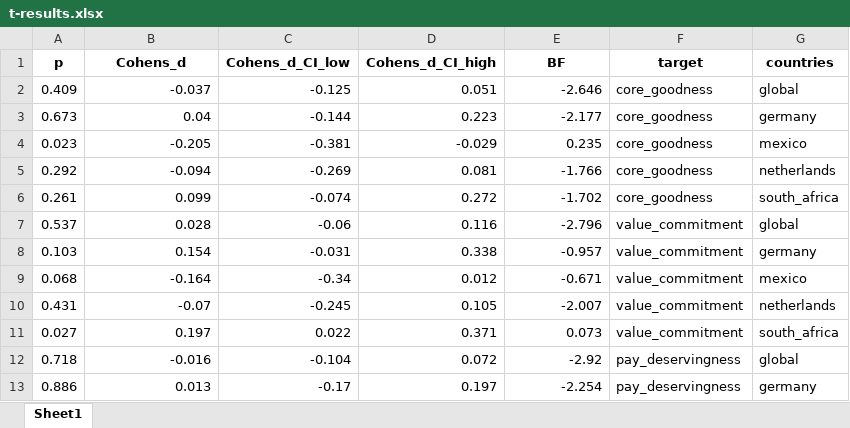
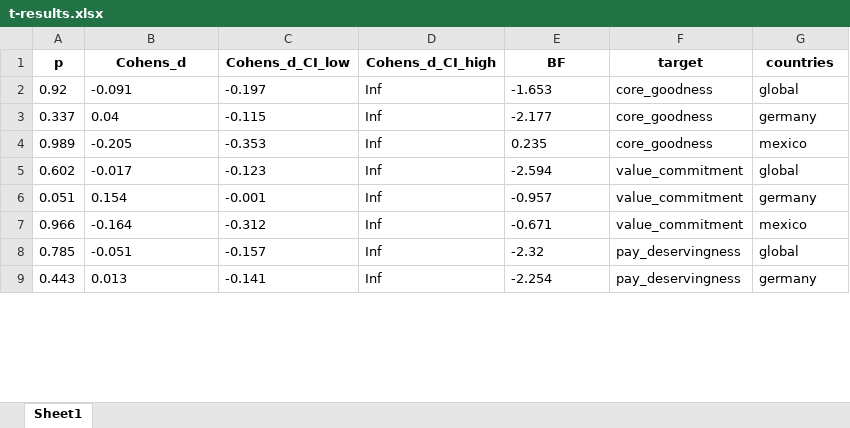
Before and after one commit to rothl16/mev, an Excel workbook: t-results.xlsx, sheet Sheet1, drawn as a sheet; only a part is shown; values as stored, in another font and other column widths than the file's, no borders; removed rows and columns are numbered as before the commit, all else as after; the diff covers the shown part only; the diff names each change by its address in the sheet, - before the commit and + after, or states it on an @@ line.

Commit message:
adjustments to code, based on 1. review round; exclusion of south africa and netherlands; inclusion of omega; switch to one-sided testing

```diff
--- a/t-results.xlsx (sheet Sheet1)
+++ b/t-results.xlsx (sheet Sheet1)
-row 2: 0.409 | -0.037 | -0.125 | 0.051 | -2.646 | core_goodness | global
+row 2: 0.92 | -0.091 | -0.197 | Inf | -1.653 | core_goodness | global
-A3 (p): 0.673
+A3 (p): 0.337
-B3:B4 alignment: right
+B3:B4 alignment: left
-C3 (Cohens_d_CI_low): -0.144
+C3 (Cohens_d_CI_low): -0.115
-D3 (Cohens_d_CI_high): 0.223
+D3 (Cohens_d_CI_high): Inf
-E3:E4 alignment: right
+E3:E4 alignment: left
-A4 (p): 0.023
+A4 (p): 0.989
-C4 (Cohens_d_CI_low): -0.381
+C4 (Cohens_d_CI_low): -0.353
-D4 (Cohens_d_CI_high): -0.029
+D4 (Cohens_d_CI_high): Inf
-row 5: 0.292 | -0.094 | -0.269 | 0.081 | -1.766 | core_goodness | netherlands
-row 6: 0.261 | 0.099 | -0.074 | 0.272 | -1.702 | core_goodness | south_africa
-row 7: 0.537 | 0.028 | -0.06 | 0.116 | -2.796 | value_commitment | global
+row 5: 0.602 | -0.017 | -0.123 | Inf | -2.594 | value_commitment | global
-A6 (p): 0.103
+A6 (p): 0.051
-B6:B7 alignment: right
+B6:B7 alignment: left
-C6 (Cohens_d_CI_low): -0.031
+C6 (Cohens_d_CI_low): -0.001
-D6 (Cohens_d_CI_high): 0.338
+D6 (Cohens_d_CI_high): Inf
-E6:E7 alignment: right
+E6:E7 alignment: left
-A7 (p): 0.068
+A7 (p): 0.966
-C7 (Cohens_d_CI_low): -0.34
+C7 (Cohens_d_CI_low): -0.312
-D7 (Cohens_d_CI_high): 0.012
+D7 (Cohens_d_CI_high): Inf
-row 10: 0.431 | -0.07 | -0.245 | 0.105 | -2.007 | value_commitment | netherlands
-row 11: 0.027 | 0.197 | 0.022 | 0.371 | 0.073 | value_commitment | south_africa
-row 12: 0.718 | -0.016 | -0.104 | 0.072 | -2.92 | pay_deservingness | global
+row 8: 0.785 | -0.051 | -0.157 | Inf | -2.32 | pay_deservingness | global
-A9 (p): 0.886
+A9 (p): 0.443
-B9 alignment: right
+B9 alignment: left
-C9 (Cohens_d_CI_low): -0.17
+C9 (Cohens_d_CI_low): -0.141
-D9 (Cohens_d_CI_high): 0.197
+D9 (Cohens_d_CI_high): Inf
-E9 alignment: right
+E9 alignment: left
```
Also changed, not shown: 2 added rows, 8 removed rows, 15 edited cells and cell formats elsewhere in this sheet, means_t-results.xlsx, 3 other files.
